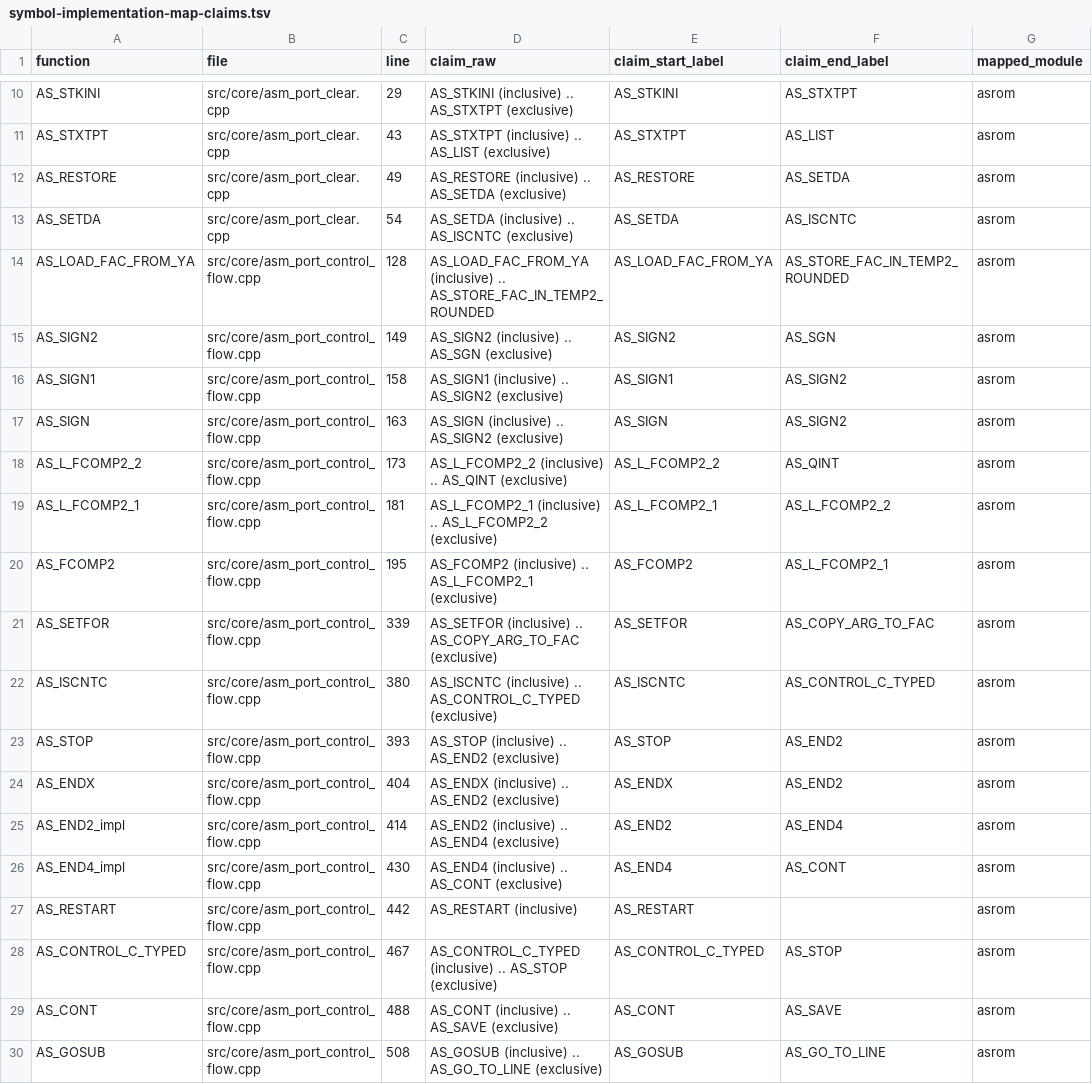
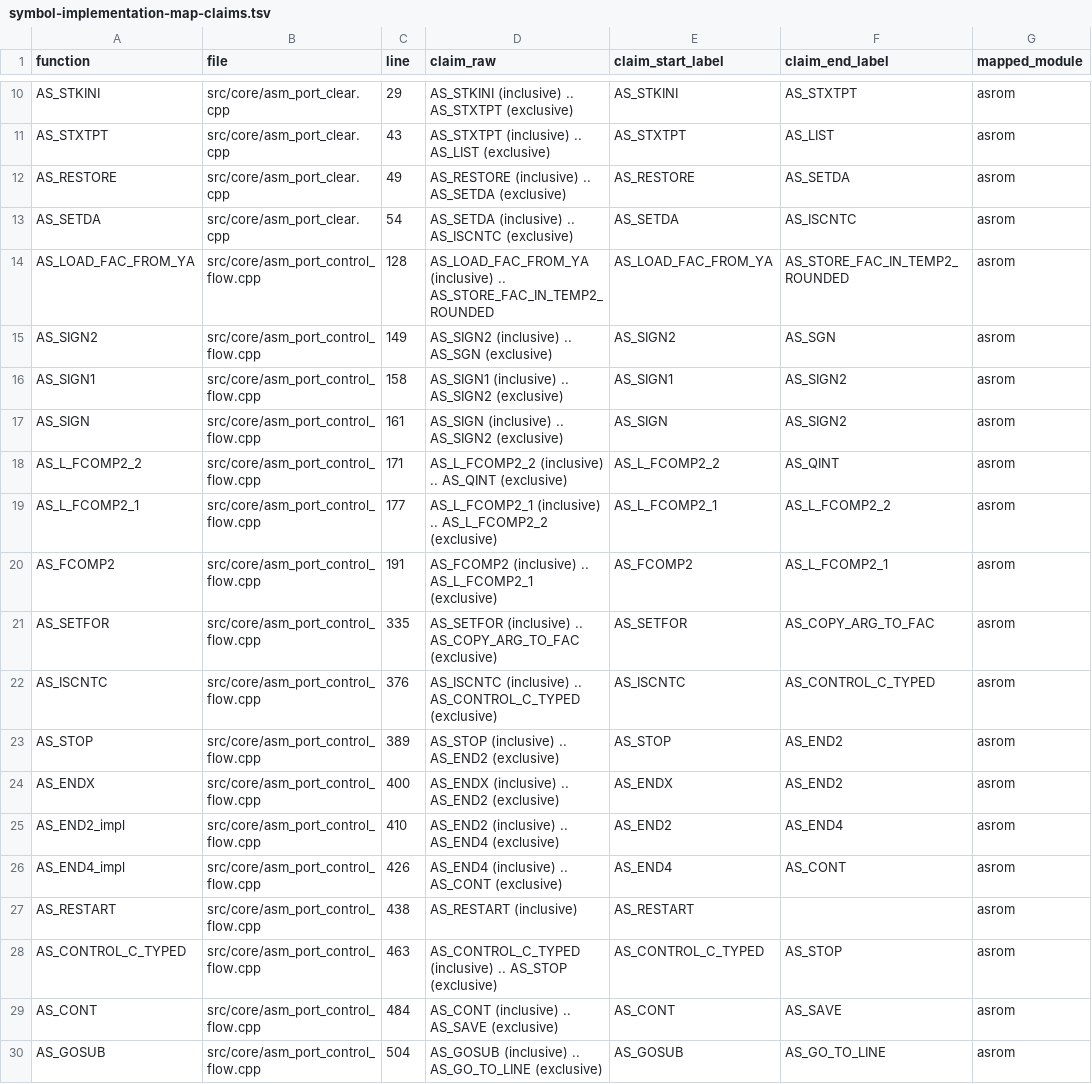
Before and after one commit to khmseu/ApplesoftNG, a TSV file: docs/symbol-implementation-map-claims.tsv, drawn as a sheet; only a part is shown, gaps mark what is left out; the diff covers the shown part only; the diff names each change by its address in the sheet, - before the commit and + after, or states it on an @@ line.

```diff
--- a/docs/symbol-implementation-map-claims.tsv
+++ b/docs/symbol-implementation-map-claims.tsv
-C17 (line): 163
+C17 (line): 161
-C18 (line): 173
+C18 (line): 171
-C19 (line): 181
+C19 (line): 177
-C20 (line): 195
+C20 (line): 191
-C21 (line): 339
+C21 (line): 335
-C22 (line): 380
+C22 (line): 376
-C23 (line): 393
+C23 (line): 389
-C24 (line): 404
+C24 (line): 400
-C25 (line): 414
+C25 (line): 410
-C26 (line): 430
+C26 (line): 426
-C27 (line): 442
+C27 (line): 438
-C28 (line): 467
+C28 (line): 463
-C29 (line): 488
+C29 (line): 484
-C30 (line): 508
+C30 (line): 504
```
Also changed, not shown: 2 added rows, 3 removed rows and 92 edited cells elsewhere in this file, docs/symbol-implementation-map.tsv, 1 other file.
